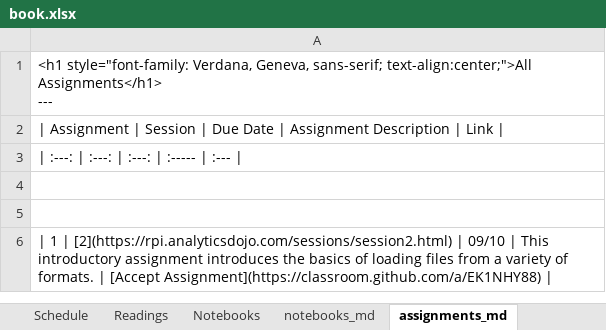
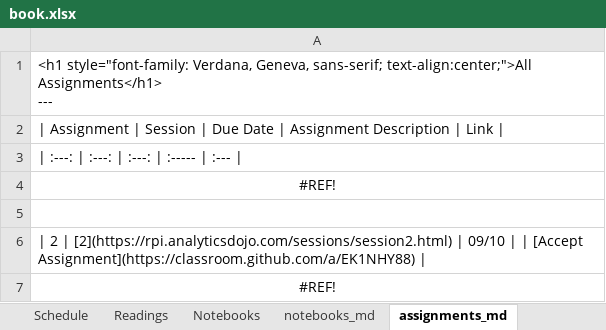
Before and after one commit to RPI-DATA/course-intro-ml-app, an Excel workbook: book.xlsx, sheet assignments_md, drawn as a sheet; values as stored, in another font and other column widths than the file's, no borders; addresses are those after the commit; the diff names each change by its address in the sheet, - before the commit and + after, or states it on an @@ line.

```diff
--- a/book.xlsx (sheet assignments_md)
+++ b/book.xlsx (sheet assignments_md)
+row 4: #REF!
-A6: (empty)
+A6: | 2 | [2](https://rpi.analyticsdojo.com/sessions/session2.html) | 09/10 | | [Accept Assignment](https://classroom.github.com/a/EK1NHY88) |
-A7: | 1 | [2](https://rpi.analyticsdojo.com/sessions/session2.html) | 09/10 | This introductory assignment introduces the basics of loading files from a variety of formats. | [Accept Assignment](https://classroom.github.com/a/EK1NHY88) |
+A7: #REF!
-A7 alignment: left
+A7 alignment: center
```
Also changed, not shown: sheet Schedule, sheet Readings, formulas that keep their value, 5 other files.
